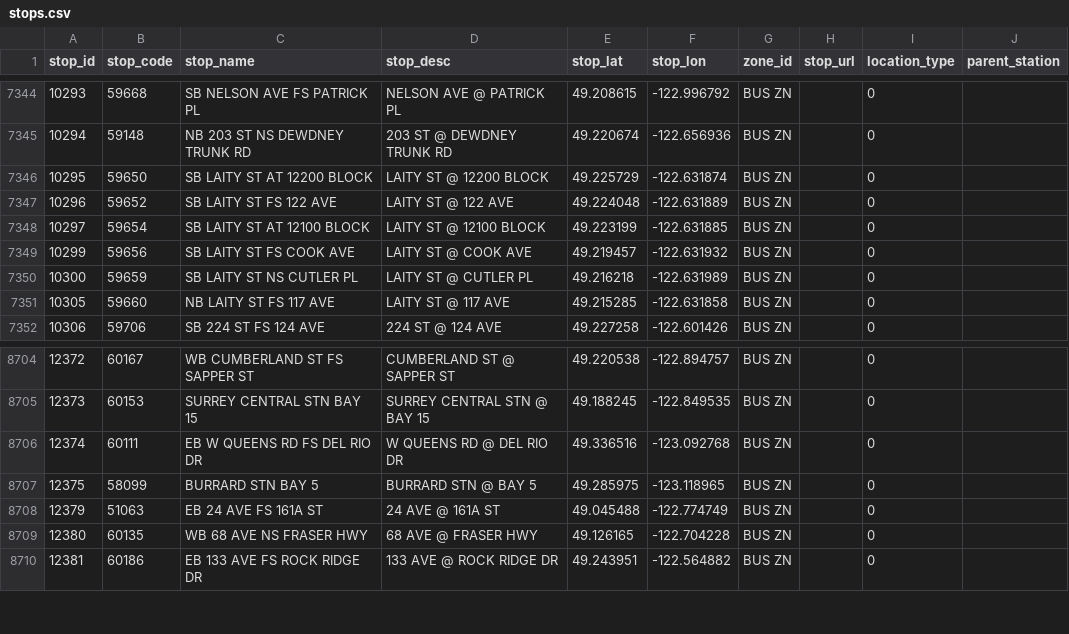
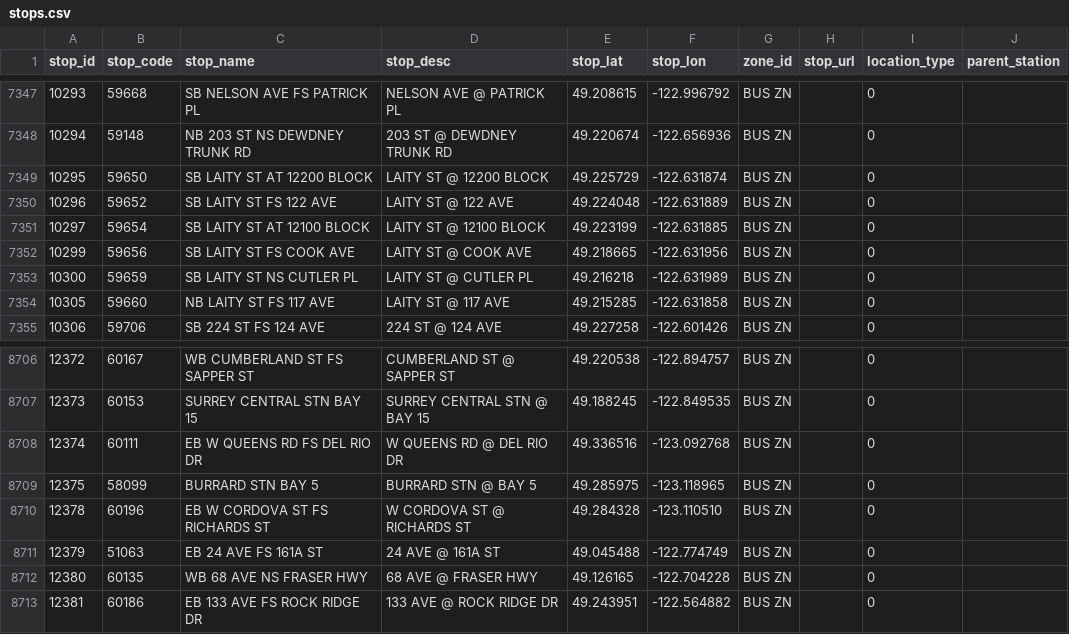
Before and after one commit to carsonyl/translink-derived-datasets, a CSV file: datasets/stops.csv, drawn as a sheet; only a part is shown, gaps mark what is left out; the diff covers the shown part only.

Commit message:
Stops 2018-06-30.

```diff
--- a/datasets/stops.csv
+++ b/datasets/stops.csv
@@ -7348,3 +7351,3 @@ stop_id,stop_code,stop_name,stop_desc,stop_lat,stop_lon,zone_id,stop_url,locatio
 10297,59654,SB LAITY ST AT 12100 BLOCK,LAITY ST @ 12100 BLOCK,49.223199,-122.631885,BUS ZN,,0,
-10299,59656,SB LAITY ST FS COOK AVE,LAITY ST @ COOK AVE,49.219457,-122.631932,BUS ZN,,0,
+10299,59656,SB LAITY ST FS COOK AVE,LAITY ST @ COOK AVE,49.218665,-122.631956,BUS ZN,,0,
 10300,59659,SB LAITY ST NS CUTLER PL,LAITY ST @ CUTLER PL,49.216218,-122.631989,BUS ZN,,0,
@@ -8707,2 +8709,3 @@ stop_id,stop_code,stop_name,stop_desc,stop_lat,stop_lon,zone_id,stop_url,locatio
 12375,58099,BURRARD STN BAY 5,BURRARD STN @ BAY 5,49.285975,-123.118965,BUS ZN,,0,
+12378,60196,EB W CORDOVA ST FS RICHARDS ST,W CORDOVA ST @ RICHARDS ST,49.284328,-123.110510,BUS ZN,,0,
 12379,51063,EB 24 AVE FS 161A ST,24 AVE @ 161A ST,49.045488,-122.774749,BUS ZN,,0,
```
Also changed, not shown: 4 added rows and 2 removed rows elsewhere in this file, 1 other file.
